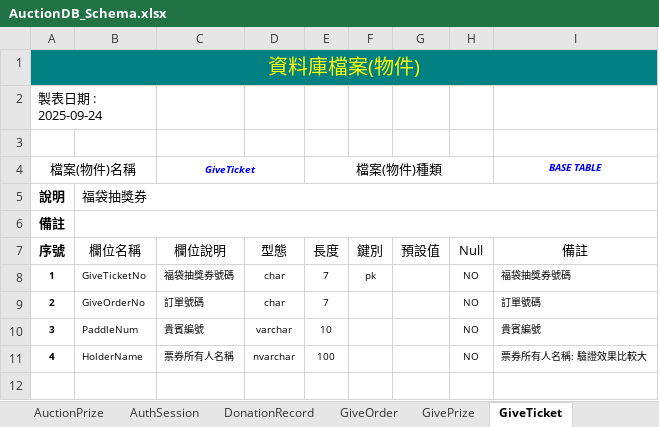
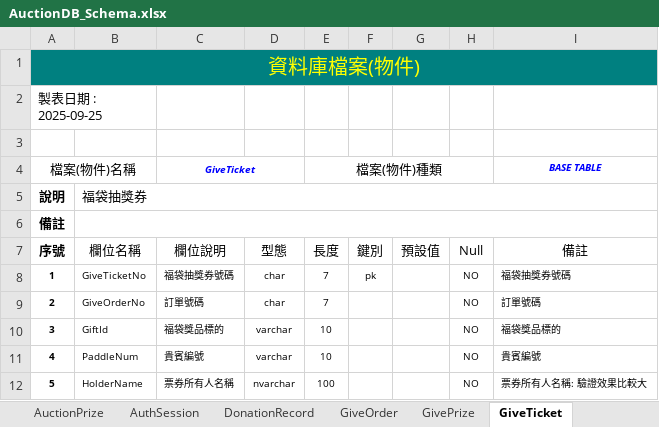
Before and after one commit to relyky/AuctionHouseApp, an Excel workbook: Vista.DB/Schema/AuctionDB_Schema.xlsx, sheet GiveTicket, drawn as a sheet; values as stored, in another font and other column widths than the file's, no borders; the diff names each change by its address in the sheet, - before the commit and + after, or states it on an @@ line.

```diff
--- a/Vista.DB/Schema/AuctionDB_Schema.xlsx (sheet GiveTicket)
+++ b/Vista.DB/Schema/AuctionDB_Schema.xlsx (sheet GiveTicket)
-A2 (序號): 製表日期 : 2025-09-24
+A2 (序號): 製表日期 : 2025-09-25
-B10 (欄位名稱): PaddleNum
+B10 (欄位名稱): GiftId
-C10 (欄位說明): 貴賓編號
+C10 (欄位說明): 福袋獎品標的
-I10 (備註): 貴賓編號
+I10 (備註): 福袋獎品標的
-B11 (欄位名稱): HolderName
+B11 (欄位名稱): PaddleNum
-C11 (欄位說明): 票券所有人名稱
+C11 (欄位說明): 貴賓編號
-D11 (型態): nvarchar
+D11 (型態): varchar
-E11 (長度): 100
+E11 (長度): 10
-I11 (備註): 票券所有人名稱: 驗證效果比較大
+I11 (備註): 貴賓編號
+row 12: 5 | HolderName | 票券所有人名稱 | nvarchar | 100 |  |  | NO | 票券所有人名稱: 驗證效果比較大
```
Also changed, not shown: sheet GiveWinner, sheet RaffleWinner, sheet AuthSession, sheet OpenAskRound, sheet LiveSession, sheet DonationRecord, 17 more sheets, 1 other file.
